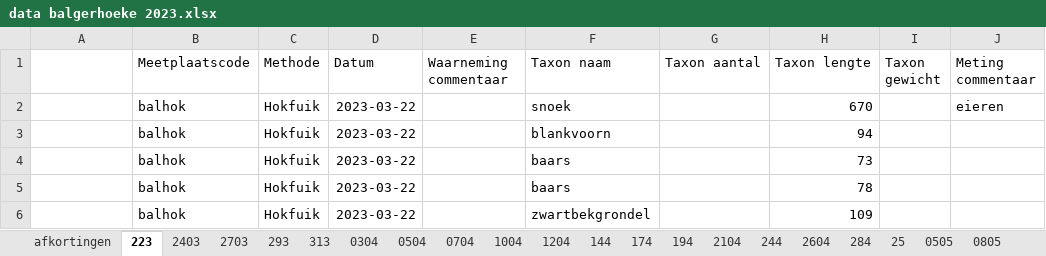
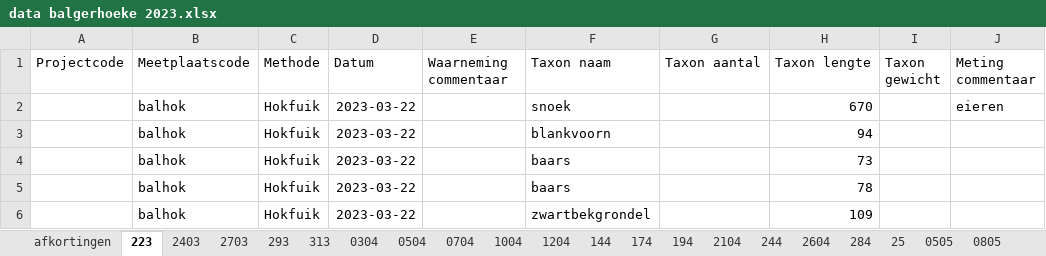
Before and after one commit to inbo/rapport-akl-vispasseerbaarheid, an Excel workbook: data/extern/verwerkt_in_excel/data balgerhoeke 2023.xlsx, sheet 223, drawn as a sheet; only a part is shown; values as stored, in another font and other column widths than the file's, no borders; charts and pictures not drawn; the diff names each change by its address in the sheet, - before the commit and + after, or states it on an @@ line.

Commit message:
add column project code to second and third tab

```diff
--- a/data/extern/verwerkt_in_excel/data balgerhoeke 2023.xlsx (sheet 223)
+++ b/data/extern/verwerkt_in_excel/data balgerhoeke 2023.xlsx (sheet 223)
-A1: (empty)
+A1: Projectcode
```
Also changed, not shown: sheet 2403, charts or pictures.
